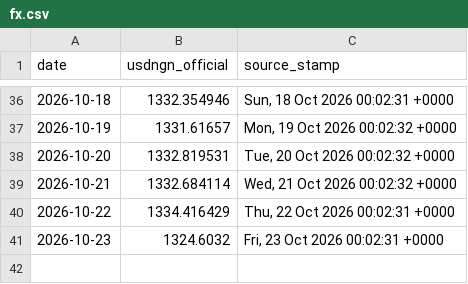
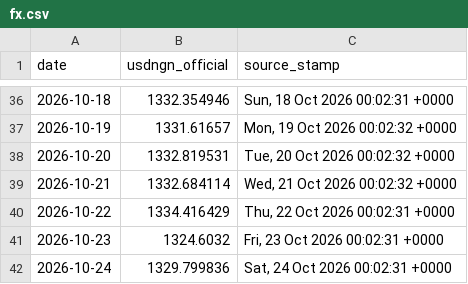
Before and after one commit to PrinceKay145/dangote-ipo-watch, a CSV file: data/fx.csv, drawn as a sheet; only a part is shown, gaps mark what is left out; the diff names each change by its address in the sheet, - before the commit and + after, or states it on an @@ line.

```diff
--- a/data/fx.csv
+++ b/data/fx.csv
+row 42: 2026-10-24 | 1329.799836 | Sat, 24 Oct 2026 00:02:31 +0000
```
Also changed, not shown: data/news.csv, data/news_daily.csv, 2 other files.
